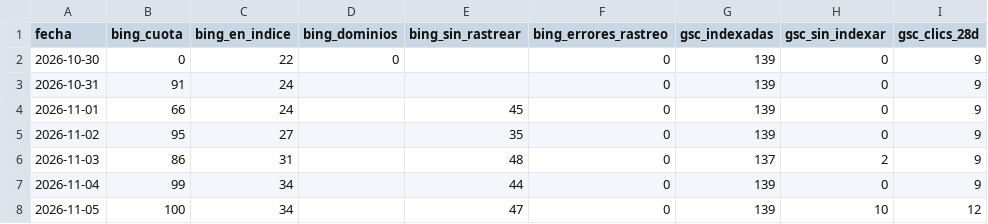
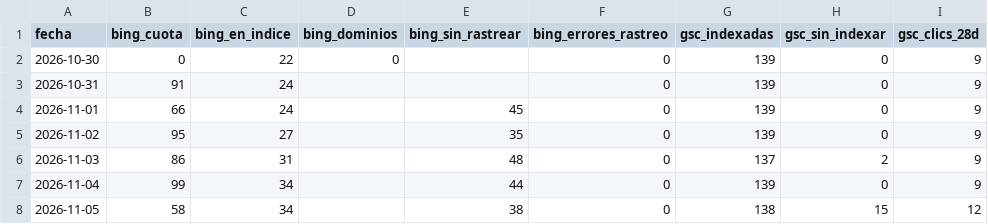
Before and after one commit to jvdgestor-design/avanza-web, a CSV file: motor/metricas.csv, drawn as a sheet; only a part is shown; the diff names each change by its address in the sheet, - before the commit and + after, or states it on an @@ line.

```diff
--- a/motor/metricas.csv
+++ b/motor/metricas.csv
-B8 (bing_cuota): 100
+B8 (bing_cuota): 58
-E8 (bing_sin_rastrear): 47
+E8 (bing_sin_rastrear): 38
-G8 (gsc_indexadas): 139
+G8 (gsc_indexadas): 138
-H8 (gsc_sin_indexar): 10
+H8 (gsc_sin_indexar): 15
```
Also changed, not shown: 3 other files.
